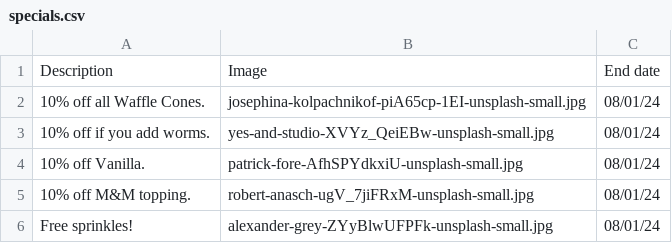
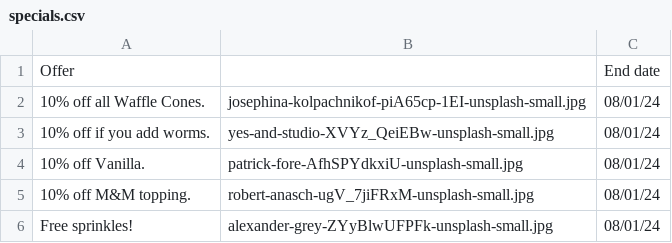
Before and after one commit to AndrewJDGalga/Web1-Web2-final, a CSV file: data/specials.csv, drawn as a sheet; removed rows and columns are numbered as before the commit, all else as after; the diff names each change by its address in the sheet, - before the commit and + after, or states it on an @@ line.

Commit message:
rethinking specials table to be prepopulated with empty thead + tbody + caption.

```diff
--- a/data/specials.csv
+++ b/data/specials.csv
-row 1: Description | Image | End date
+row 1: Offer |  | End date
```
Also changed, not shown: 2 other files.
